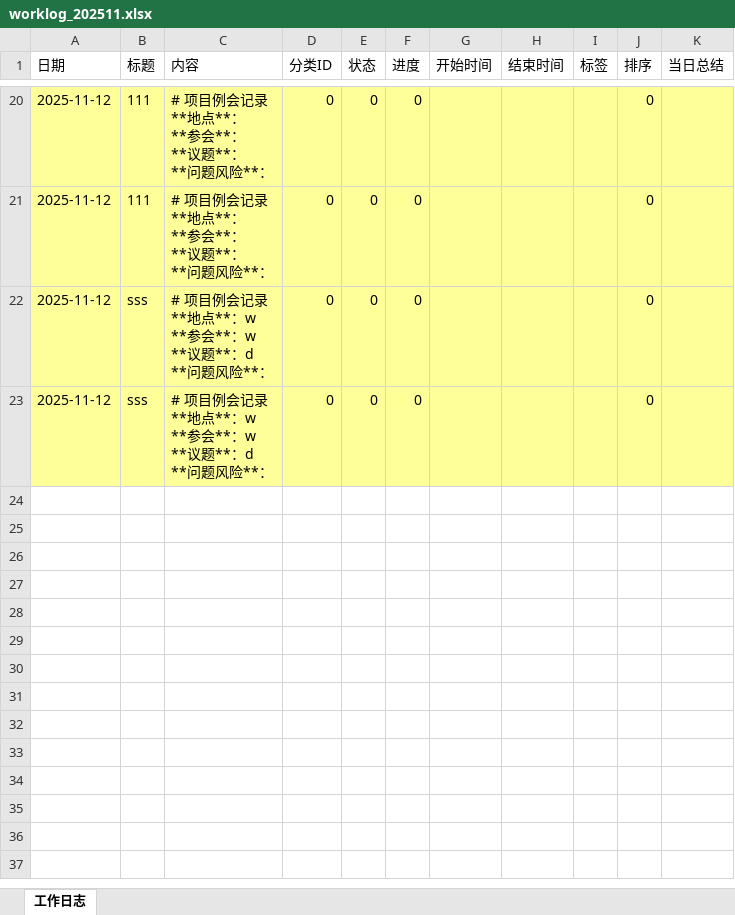
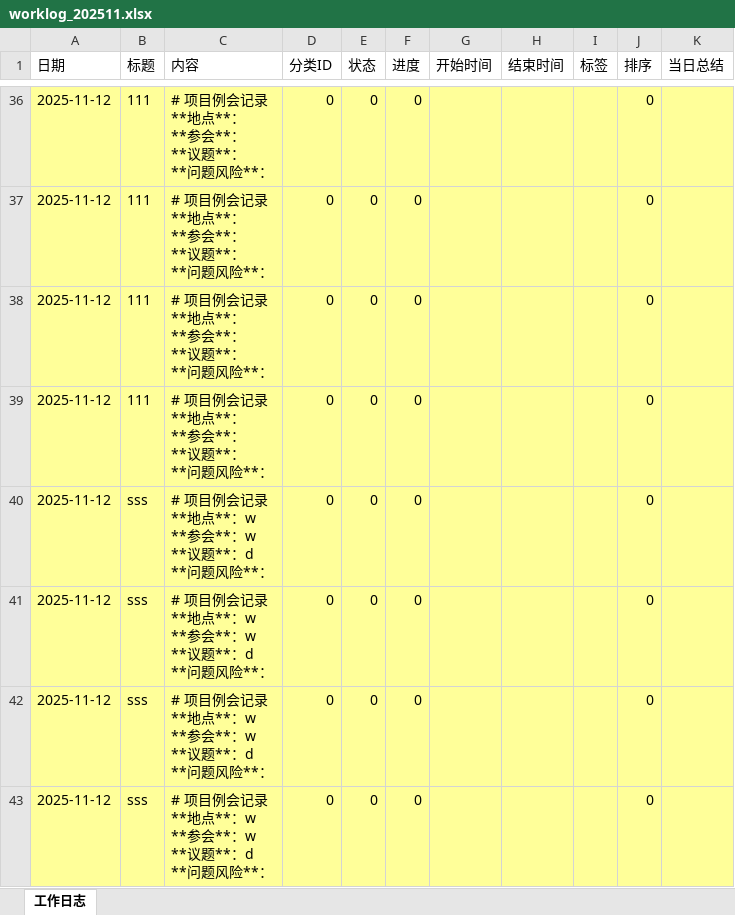
Before and after one commit to Abgetrennter/WorkingLog, an Excel workbook: WorkLogApp.UI/bin/Debug/Data/worklog_202511.xlsx, sheet 工作日志, drawn as a sheet; only a part is shown, gaps mark what is left out; values as stored, in another font and other column widths than the file's, no borders; ↵ is a line break in a cell; the diff covers the shown part only; the diff names each change by its address in the sheet, - before the commit and + after, or states it on an @@ line.

```diff
--- a/WorkLogApp.UI/bin/Debug/Data/worklog_202511.xlsx (sheet 工作日志)
+++ b/WorkLogApp.UI/bin/Debug/Data/worklog_202511.xlsx (sheet 工作日志)
+row 38: 2025-11-12 | 111 | # 项目例会记录 ↵ **地点**： ↵ **参会**： ↵ **议题**： ↵ **问题风险**： | 0 | 0 | 0 |  |  |  | 0
+row 39: 2025-11-12 | 111 | # 项目例会记录 ↵ **地点**： ↵ **参会**： ↵ **议题**： ↵ **问题风险**： | 0 | 0 | 0 |  |  |  | 0
+row 40: 2025-11-12 | sss | # 项目例会记录 ↵ **地点**：w ↵ **参会**：w ↵ **议题**：d ↵ **问题风险**： | 0 | 0 | 0 |  |  |  | 0
+row 41: 2025-11-12 | sss | # 项目例会记录 ↵ **地点**：w ↵ **参会**：w ↵ **议题**：d ↵ **问题风险**： | 0 | 0 | 0 |  |  |  | 0
```
Also changed, not shown: 16 added rows elsewhere in this sheet, 4 other files.
